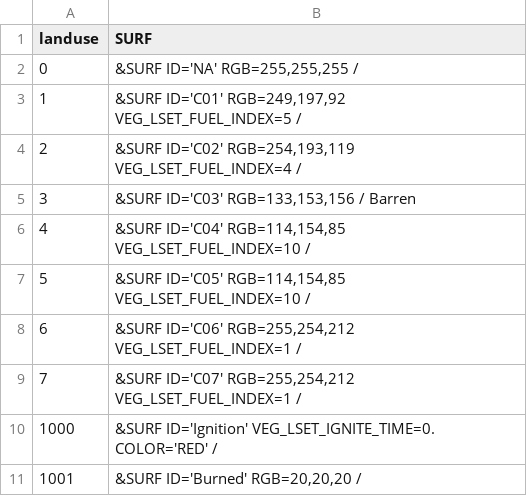
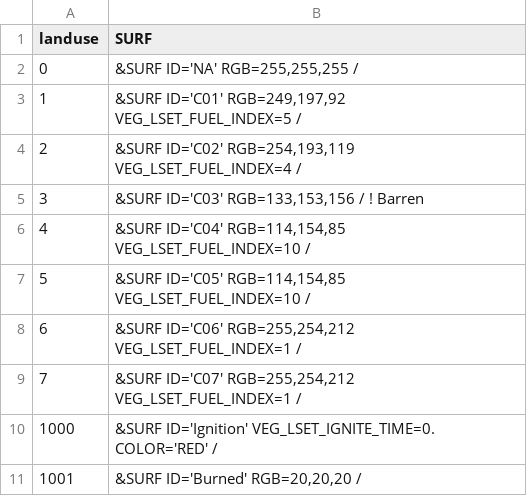
Before and after one commit to firetools/qgis2fds, a CSV file: landuse_types/CIMA Propagator landuse type.csv, drawn as a sheet.

```diff
--- a/landuse_types/CIMA Propagator landuse type.csv
+++ b/landuse_types/CIMA Propagator landuse type.csv
@@ -4,3 +4,3 @@ landuse,SURF
 2,"&SURF ID='C02' RGB=254,193,119 VEG_LSET_FUEL_INDEX=4 /"
-3,"&SURF ID='C03' RGB=133,153,156 / Barren"
+3,"&SURF ID='C03' RGB=133,153,156 / ! Barren"
 4,"&SURF ID='C04' RGB=114,154,85 VEG_LSET_FUEL_INDEX=10 /"
```
Also changed, not shown: 45 other files.
